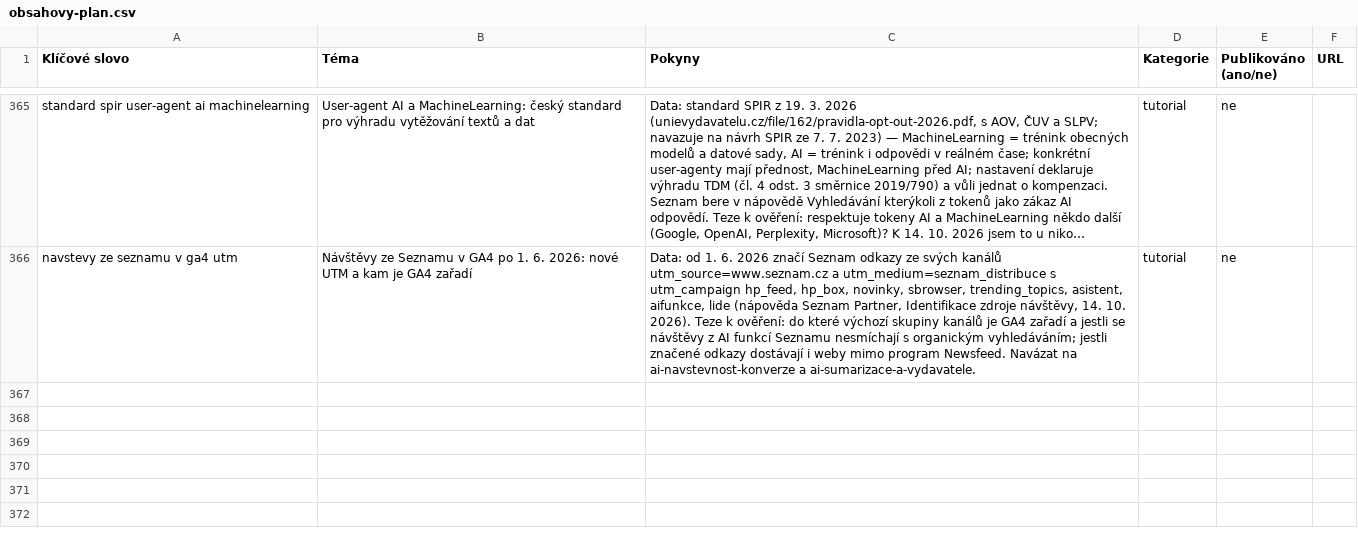
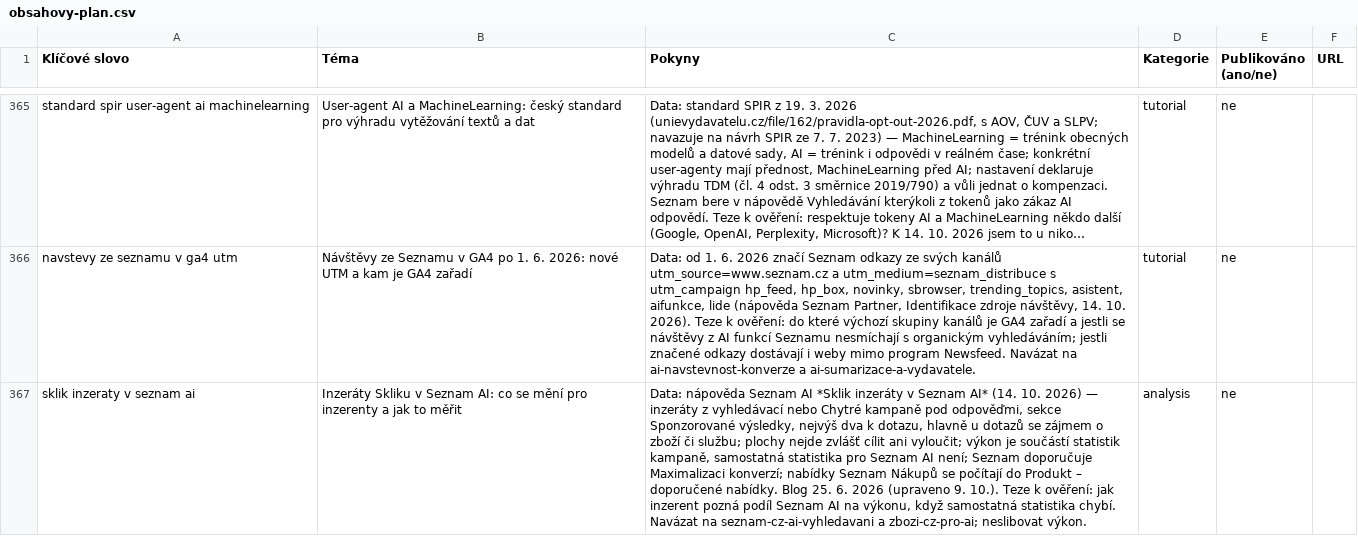
Before and after one commit to ultron-sniperdesign/aiseo-optimalizace, a CSV file: blogger/obsahovy-plan.csv, drawn as a sheet; only a part is shown, gaps mark what is left out; long unchanged cells end in …; the diff covers the shown part only; the diff names each change by its address in the sheet, - before the commit and + after, or states it on an @@ line.

```diff
--- a/blogger/obsahovy-plan.csv
+++ b/blogger/obsahovy-plan.csv
+row 367: sklik inzeraty v seznam ai | Inzeráty Skliku v Seznam AI: co se mění pro inzerenty a jak to měřit | Data: nápověda Seznam AI *Sklik inzeráty v Seznam AI* (14. 10. 2026) — inzeráty z vyhledávací nebo Chytré kampaně pod odpověďmi, sekce Sponzorované výsledky, nejvýš dva k dotazu, hlavně u dotazů se zájmem o zboží či službu; plochy nejde zvlášť cílit ani vyloučit; výkon je součástí statistik kampaně, samostatná statistika pro Seznam AI není; Seznam doporučuje Maximalizaci konverzí; nabídky Seznam Nákupů se počítají do Produkt – doporučené nabídky. Blog 25. 6. 2026 (upraveno 9. 10.). Teze k ověření: jak inzerent pozná podíl Seznam AI na výkonu, když samostatná statistika chybí. Navázat na seznam-cz-ai-vyhledavani a zbozi-cz-pro-ai; neslibovat výkon. | analysis | ne
```
Also changed, not shown: 1 added row and 1 edited cell elsewhere in this file, 2 other files.
